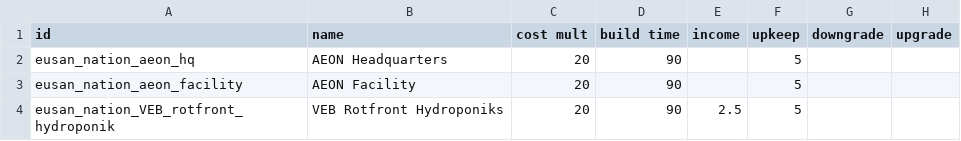
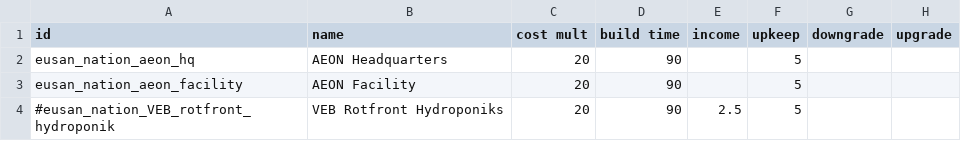
Before and after one commit to naslee2/SignalisMod, a CSV file: data/campaign/industries.csv, drawn as a sheet; only a part is shown; the diff names each change by its address in the sheet, - before the commit and + after, or states it on an @@ line.

```diff
--- a/data/campaign/industries.csv
+++ b/data/campaign/industries.csv
-A4 (id): eusan_nation_VEB_rotfront_hydroponik
+A4 (id): #eusan_nation_VEB_rotfront_hydroponik
```
Also changed, not shown: data/strings/descriptions.csv, 4 other files.
